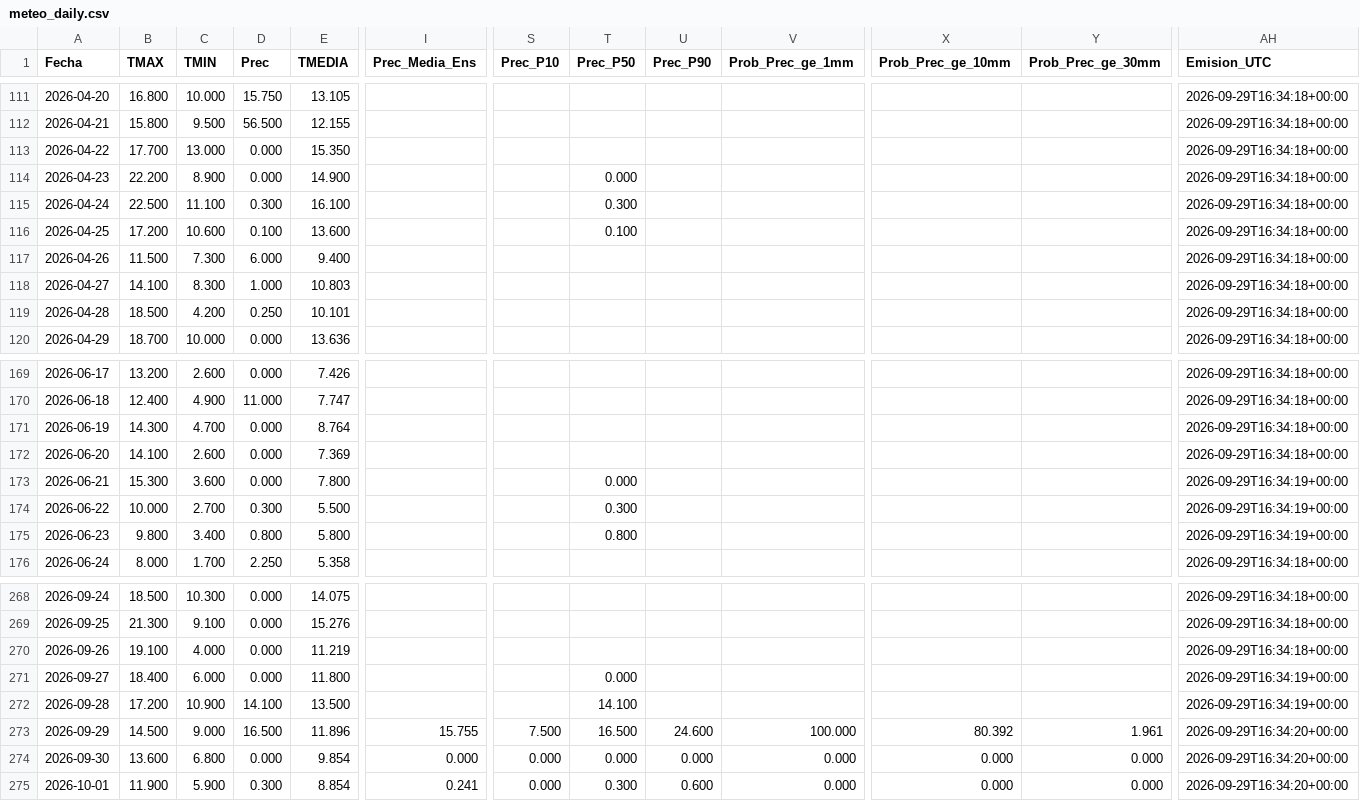
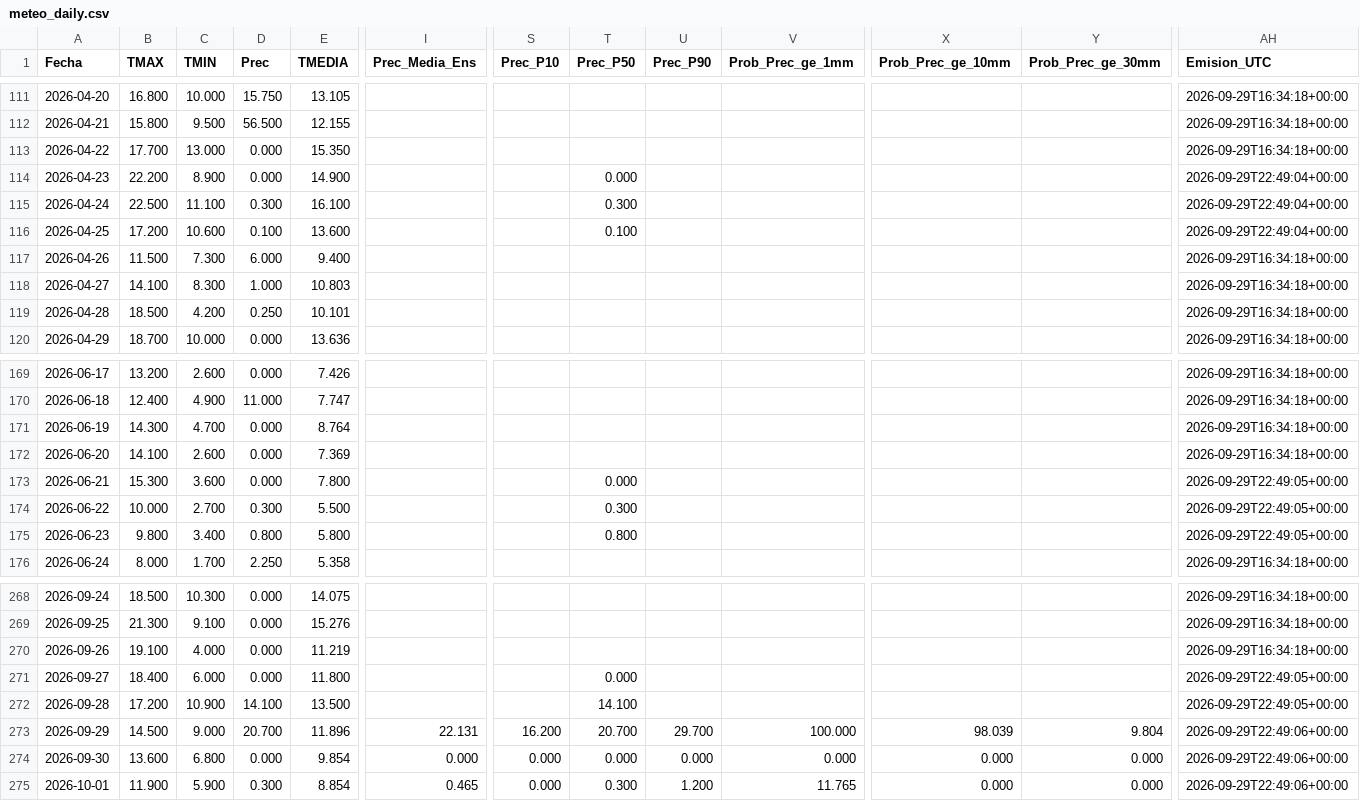
Before and after one commit to PREDWEEM/LOLIUM_BAL2026, a CSV file: meteo_daily.csv, drawn as a sheet; only a part is shown, gaps mark what is left out; the diff names each change by its address in the sheet, - before the commit and + after, or states it on an @@ line.

```diff
--- a/meteo_daily.csv
+++ b/meteo_daily.csv
-AH114:AH116 (Emision_UTC): 2026-09-29T16:34:18+00:00
+AH114:AH116 (Emision_UTC): 2026-09-29T22:49:04+00:00
-AH173:AH175 (Emision_UTC): 2026-09-29T16:34:19+00:00
+AH173:AH175 (Emision_UTC): 2026-09-29T22:49:05+00:00
-AH271:AH272 (Emision_UTC): 2026-09-29T16:34:19+00:00
+AH271:AH272 (Emision_UTC): 2026-09-29T22:49:05+00:00
-D273 (Prec): 16.500
+D273 (Prec): 20.700
-I273 (Prec_Media_Ens): 15.755
+I273 (Prec_Media_Ens): 22.131
-S273 (Prec_P10): 7.500
+S273 (Prec_P10): 16.200
-T273 (Prec_P50): 16.500
+T273 (Prec_P50): 20.700
-U273 (Prec_P90): 24.600
+U273 (Prec_P90): 29.700
-X273 (Prob_Prec_ge_10mm): 80.392
+X273 (Prob_Prec_ge_10mm): 98.039
-Y273 (Prob_Prec_ge_30mm): 1.961
+Y273 (Prob_Prec_ge_30mm): 9.804
-AH273:AH275 (Emision_UTC): 2026-09-29T16:34:20+00:00
+AH273:AH275 (Emision_UTC): 2026-09-29T22:49:06+00:00
-I275 (Prec_Media_Ens): 0.241
+I275 (Prec_Media_Ens): 0.465
-U275 (Prec_P90): 0.600
+U275 (Prec_P90): 1.200
-V275 (Prob_Prec_ge_1mm): 0.000
+V275 (Prob_Prec_ge_1mm): 11.765
```
Also changed, not shown: 2 other files.
